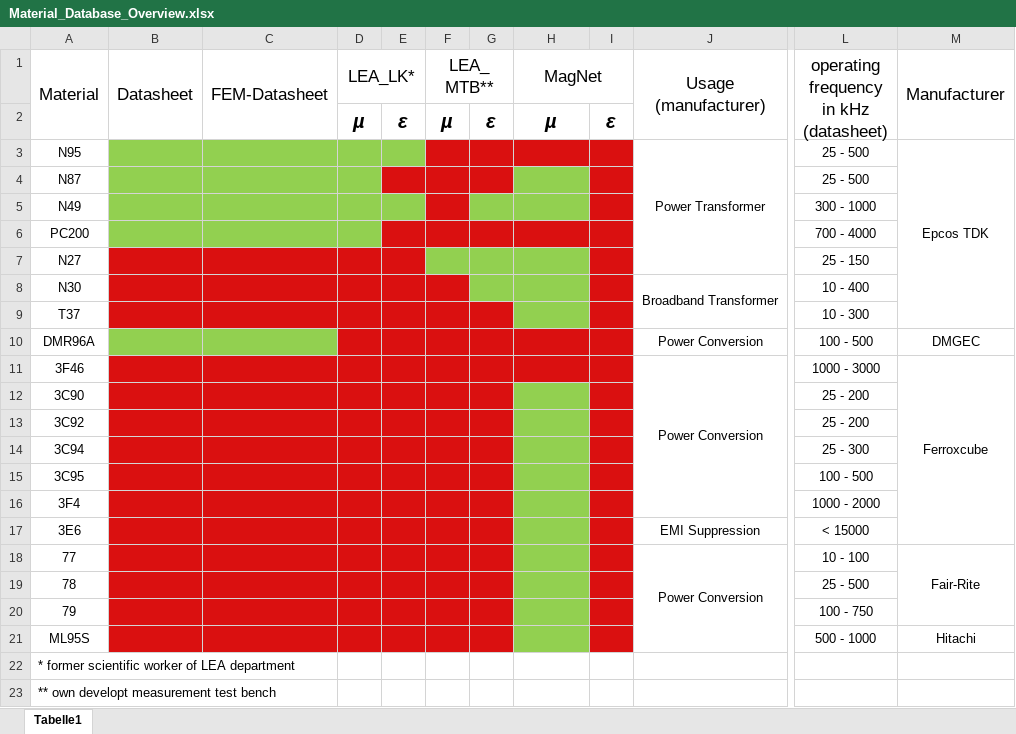
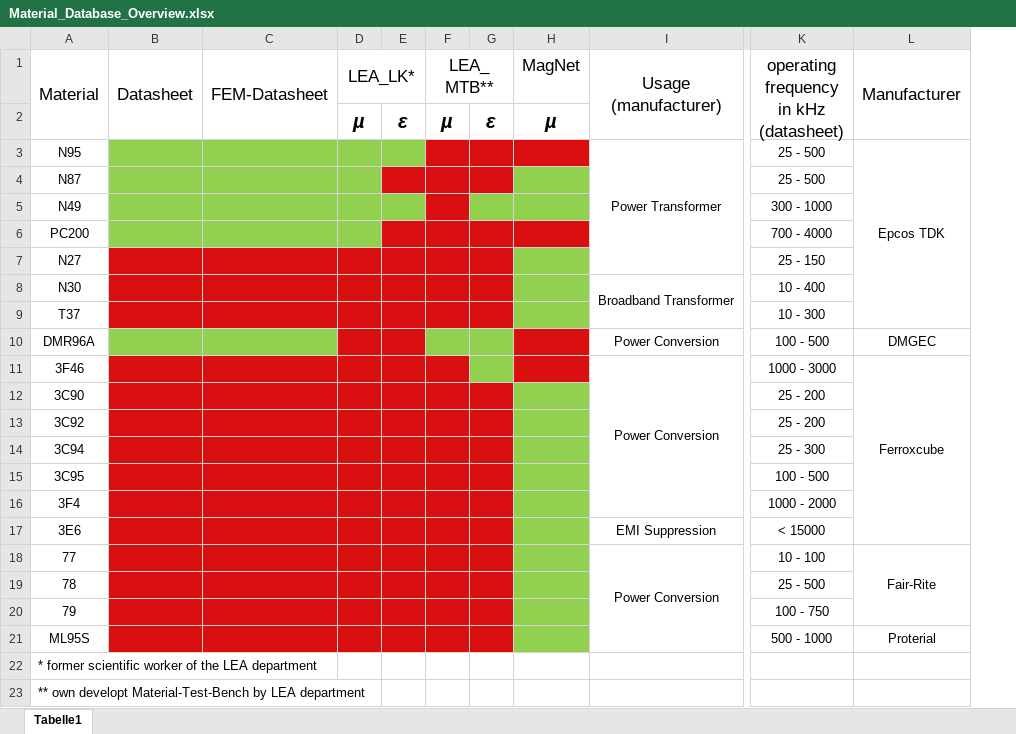
Before and after one commit to upb-lea/materialdatabase, an Excel workbook: docs/source/figures/Material_Database_Overview.xlsx, sheet Tabelle1, drawn as a sheet; only a part is shown, gaps mark what is left out; values as stored, in another font and other column widths than the file's, no borders; removed rows and columns are numbered as before the commit, all else as after; the diff names each change by its address in the sheet, - before the commit and + after, or states it on an @@ line.

Commit message:
added data of all 15 MagNet materials (all by a H-DC of 0 A/m) added names of manufacturer and materials as enumerations included a table with an overview of the material data in the database updated README file

```diff
--- a/docs/source/figures/Material_Database_Overview.xlsx (sheet Tabelle1)
+++ b/docs/source/figures/Material_Database_Overview.xlsx (sheet Tabelle1)
-column I, row 2: ε
-H1:I1 merged
-F7:G7 fill: #92D050
+F7:G7 fill: #DA1010
-G8 fill: #92D050
+G8 fill: #DA1010
-F10:G10 fill: #DA1010
+F10:G10 fill: #92D050
-G11 fill: #DA1010
+G11 fill: #92D050
-L21 (Manufacturer): Hitachi
+L21 (Manufacturer): Proterial
-A22 (Material): …worker of LEA department
+A22 (Material): …worker of the LEA department
-A23 (Material): …own developt measurement test bench
+A23 (Material): …own developt Material-Test-Bench by LEA department
```
Also changed, not shown: 7 other files.
